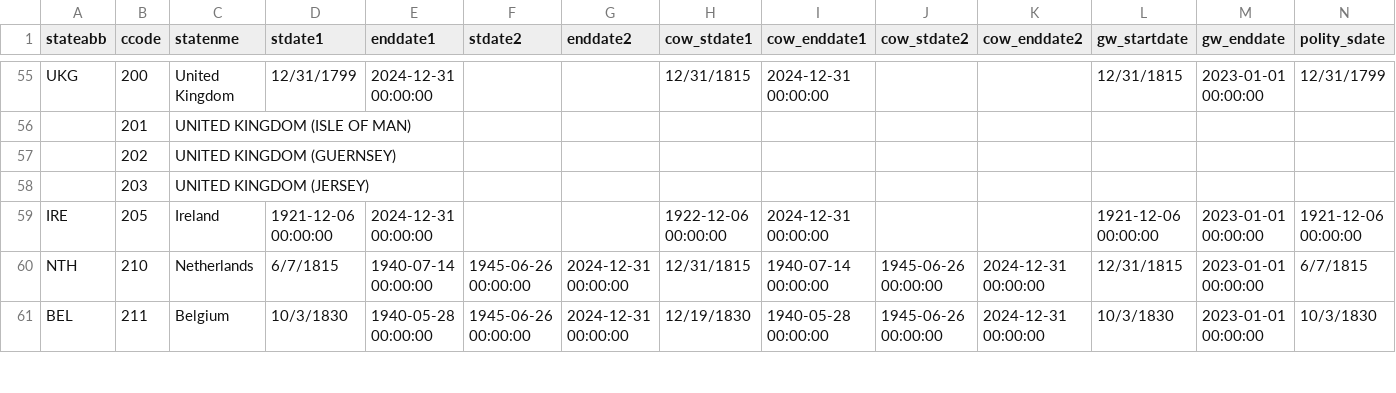
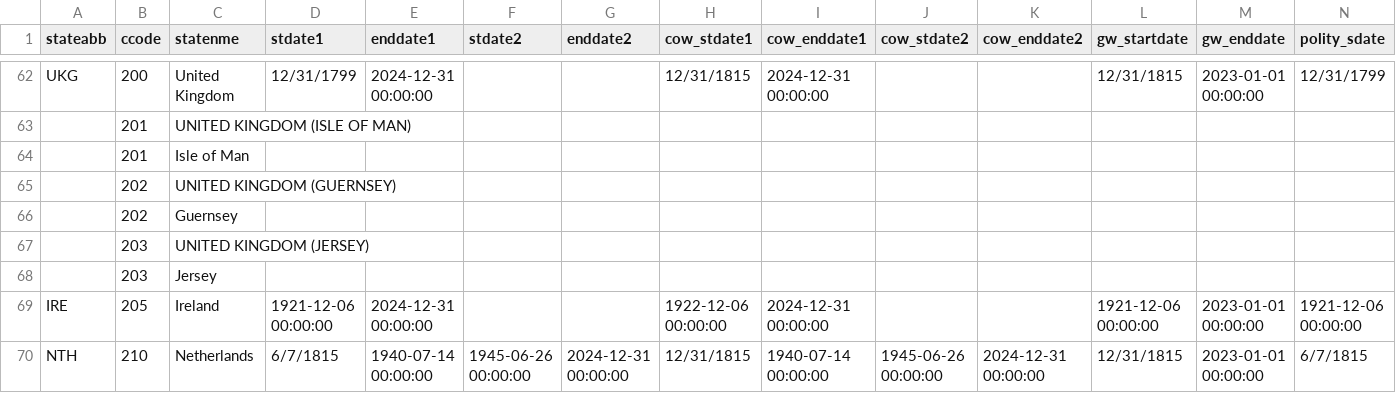
Before and after one commit to nicolesorense/Diplomatic-agreements-files-and-code, a CSV file: Updated_states_and_organizations2024_codes.csv, drawn as a sheet; only a part is shown, gaps mark what is left out; the shorter side is filled out with more unchanged rows; rows hold the shown columns only; the diff covers the shown part only; the diff names each change by its address in the sheet, - before the commit and + after, or states it on an @@ line.

```diff
--- a/Updated_states_and_organizations2024_codes.csv
+++ b/Updated_states_and_organizations2024_codes.csv
+row 64:  | 201 | Isle of Man
+row 66:  | 202 | Guernsey
+row 68:  | 203 | Jersey
```
Also changed, not shown: 50 added rows elsewhere in this file.
